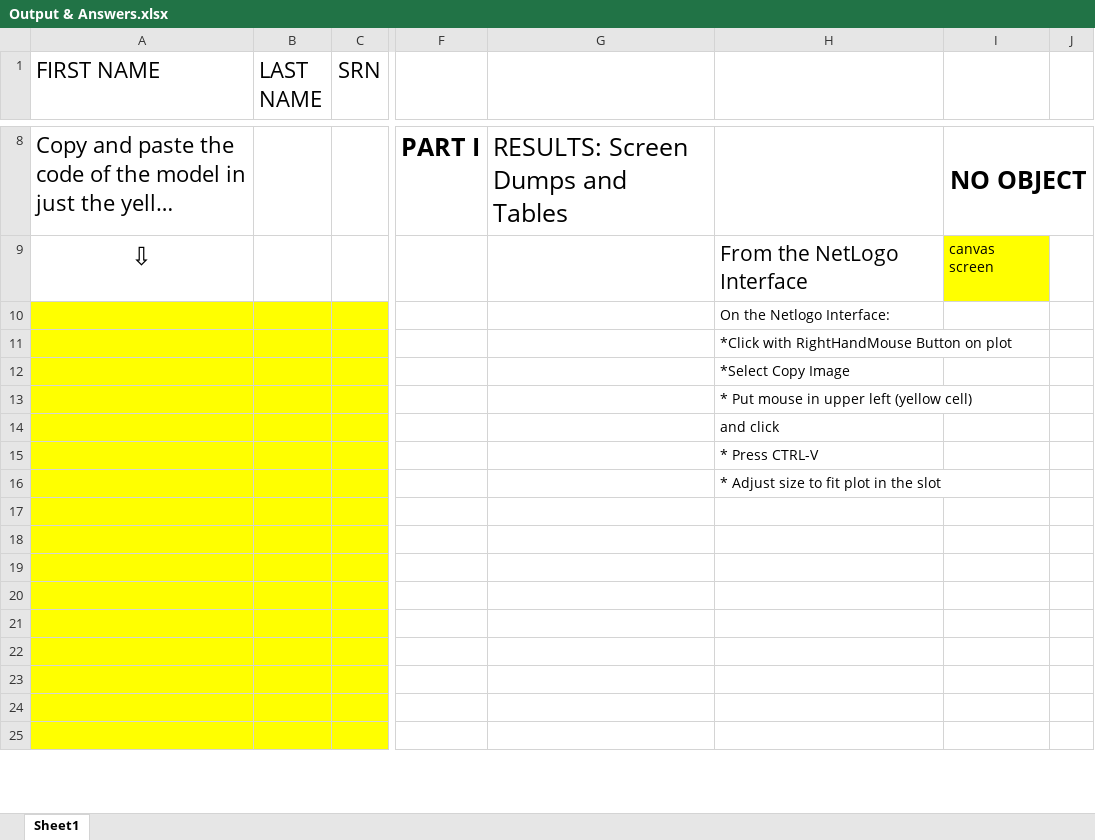
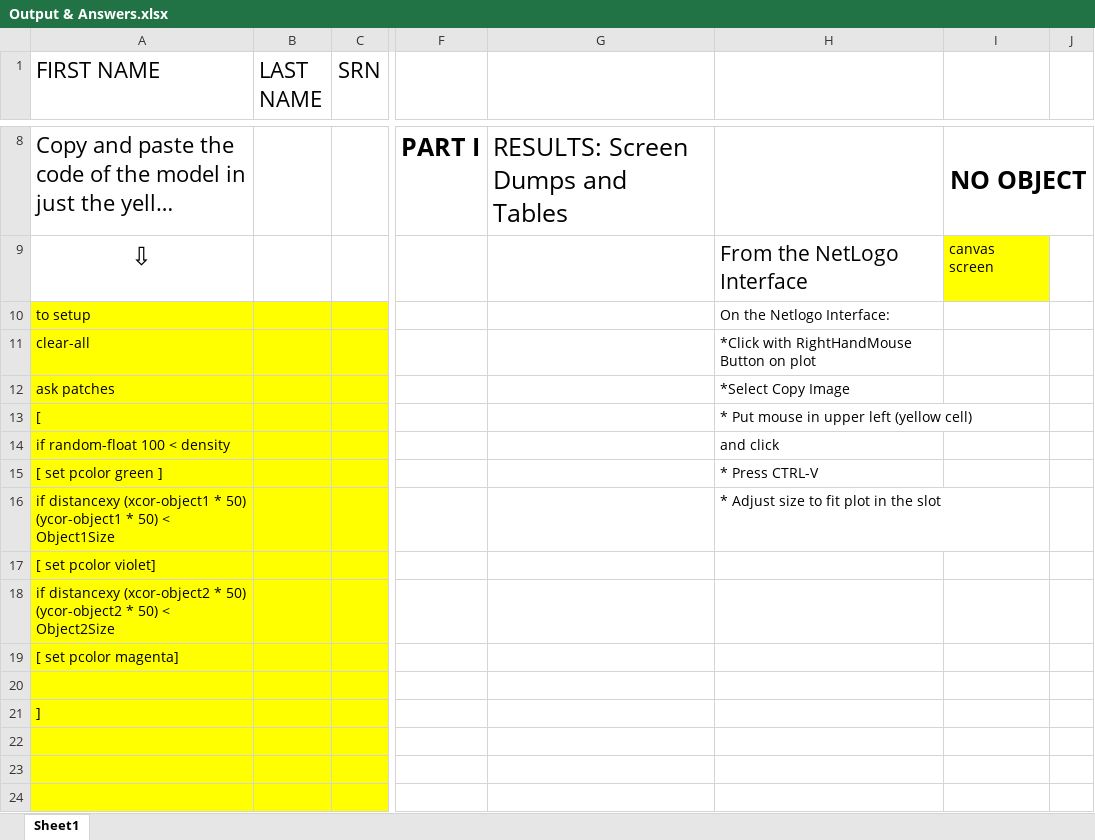
Before and after one commit to DucAnhLo/AI-NetLogo, an Excel workbook: Output & Answers.xlsx, sheet Sheet1, drawn as a sheet; only a part is shown, gaps mark what is left out; the shorter side is filled out with more unchanged rows; long unchanged cells end in …; values as stored, in another font and other column widths than the file's, no borders; charts and pictures not drawn; addresses are those after the commit; rows hold the shown columns only; the diff covers the shown part only; the diff names each change by its address in the sheet, - before the commit and + after, or states it on an @@ line.

Commit message:
Add files via upload

```diff
--- a/Output & Answers.xlsx (sheet Sheet1)
+++ b/Output & Answers.xlsx (sheet Sheet1)
-A10 (FIRST NAME): (empty)
+A10 (FIRST NAME): to setup
-A11 (FIRST NAME): (empty)
+A11 (FIRST NAME): clear-all
-A12 (FIRST NAME): (empty)
+A12 (FIRST NAME): ask patches
-A13 (FIRST NAME): (empty)
+A13 (FIRST NAME): [
-A14 (FIRST NAME): (empty)
+A14 (FIRST NAME): if random-float 100 < density
-A15 (FIRST NAME): (empty)
+A15 (FIRST NAME): [ set pcolor green ]
+row 16: if distancexy (xcor-object1 * 50) (ycor-object1 * 50) < Object1Size |  |  |  |  | * Adjust size to fit plot in the slot
+row 17: [ set pcolor violet]
+row 18: if distancexy (xcor-object2 * 50) (ycor-object2 * 50) < Object2Size
+row 19: [ set pcolor magenta]
-H20: * Adjust size to fit plot in the slot
+H20: (empty)
+row 21: ]
```
Also changed, not shown: 44 added rows, 49 removed rows, 1 moved row and 4 edited cells elsewhere in this sheet, charts or pictures.
